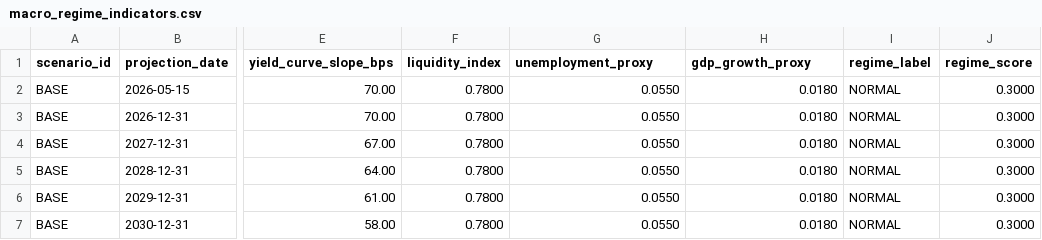
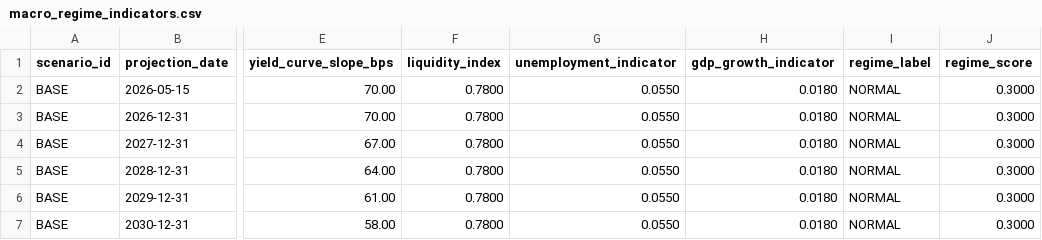
Before and after one commit to satanisz/rwa-steering, a CSV file: src/rwa_steering/generated_inputs/macro_regime_indicators.csv, drawn as a sheet; only a part is shown, gaps mark what is left out; the diff names each change by its address in the sheet, - before the commit and + after, or states it on an @@ line.

```diff
--- a/src/rwa_steering/generated_inputs/macro_regime_indicators.csv
+++ b/src/rwa_steering/generated_inputs/macro_regime_indicators.csv
-G1: unemployment_proxy
+G1: unemployment_indicator
-H1: gdp_growth_proxy
+H1: gdp_growth_indicator
```
Also changed, not shown: src/rwa_steering/generated_inputs/data_quality_flags.csv, 18 other files.
